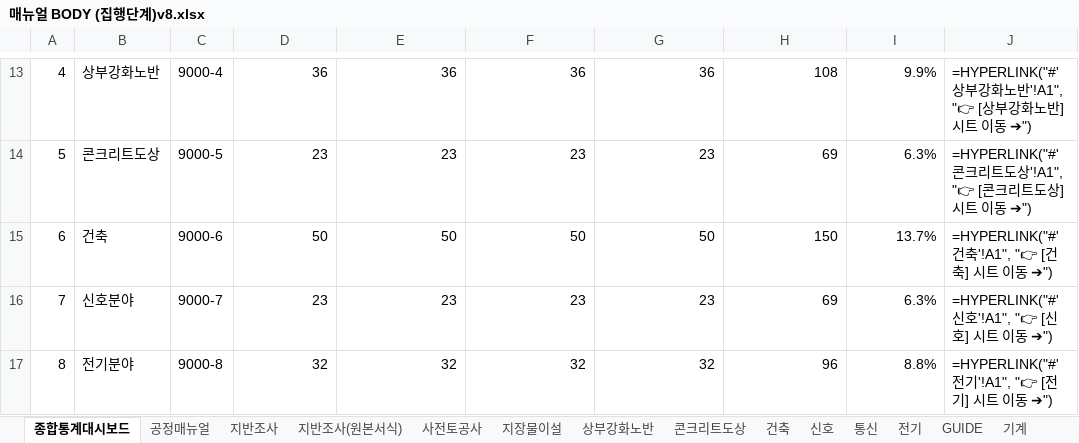
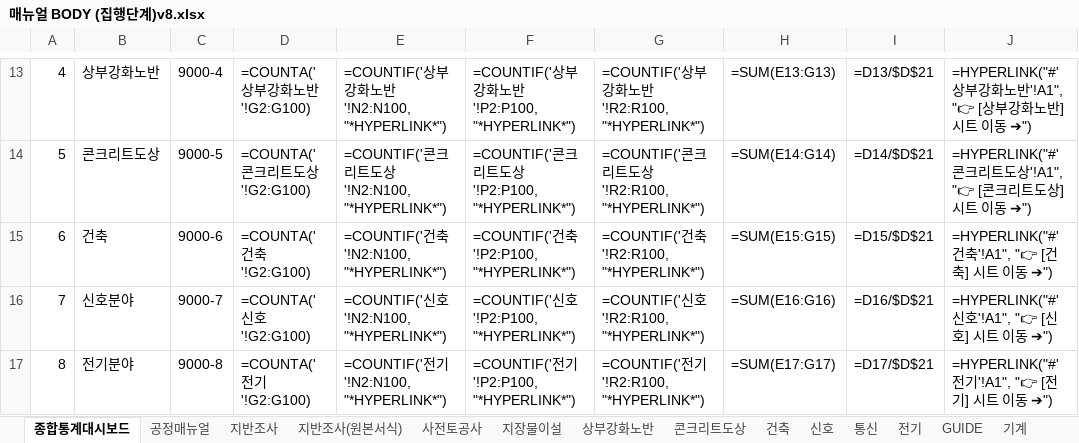
Before and after one commit to kimjaehyung-engineer/dongtan-ontology, an Excel workbook: 01_전문업무_및_엔지니어링/11_현장_프로젝트/01_동탄트램/08.메뉴얼 및 평면도/최종/02_메뉴얼 공종프로섹스(집행단계)/매뉴얼 BODY (집행단계)v8.xlsx, sheet 종합통계대시보드, drawn as a sheet; only a part is shown, gaps mark what is left out; values as stored, in another font and other column widths than the file's, no cell formats; formulas without a stored value are shown as written; the diff covers the shown part only; the diff names each change by its address in the sheet, - before the commit and + after, or states it on an @@ line.

Commit message:
feat(dashboard): convert all statistics cells into 100% dynamic Excel formulas linked to individual discipline sheets

```diff
--- a/01_전문업무_및_엔지니어링/11_현장_프로젝트/01_동탄트램/08.메뉴얼 및 평면도/최종/02_메뉴얼 공종프로섹스(집행단계)/매뉴얼 BODY (집행단계)v8.xlsx (sheet 종합통계대시보드)
+++ b/01_전문업무_및_엔지니어링/11_현장_프로젝트/01_동탄트램/08.메뉴얼 및 평면도/최종/02_메뉴얼 공종프로섹스(집행단계)/매뉴얼 BODY (집행단계)v8.xlsx (sheet 종합통계대시보드)
-D13: 36
+D13: =COUNTA('상부강화노반'!G2:G100)
-E13: 36
+E13: =COUNTIF('상부강화노반'!N2:N100, "*HYPERLINK*")
-F13: 36
+F13: =COUNTIF('상부강화노반'!P2:P100, "*HYPERLINK*")
-G13: 36
+G13: =COUNTIF('상부강화노반'!R2:R100, "*HYPERLINK*")
-H13: 108
+H13: =SUM(E13:G13)
-I13: 9.9%
+I13: =D13/$D$21
-D14: 23
+D14: =COUNTA('콘크리트도상'!G2:G100)
-E14: 23
+E14: =COUNTIF('콘크리트도상'!N2:N100, "*HYPERLINK*")
-F14: 23
+F14: =COUNTIF('콘크리트도상'!P2:P100, "*HYPERLINK*")
-G14: 23
+G14: =COUNTIF('콘크리트도상'!R2:R100, "*HYPERLINK*")
-H14: 69
+H14: =SUM(E14:G14)
-I14: 6.3%
+I14: =D14/$D$21
-D15: 50
+D15: =COUNTA('건축'!G2:G100)
-E15: 50
+E15: =COUNTIF('건축'!N2:N100, "*HYPERLINK*")
-F15: 50
+F15: =COUNTIF('건축'!P2:P100, "*HYPERLINK*")
-G15: 50
+G15: =COUNTIF('건축'!R2:R100, "*HYPERLINK*")
-H15: 150
+H15: =SUM(E15:G15)
-I15: 13.7%
+I15: =D15/$D$21
-D16: 23
+D16: =COUNTA('신호'!G2:G100)
-E16: 23
+E16: =COUNTIF('신호'!N2:N100, "*HYPERLINK*")
-F16: 23
+F16: =COUNTIF('신호'!P2:P100, "*HYPERLINK*")
-G16: 23
+G16: =COUNTIF('신호'!R2:R100, "*HYPERLINK*")
-H16: 69
+H16: =SUM(E16:G16)
-I16: 6.3%
+I16: =D16/$D$21
-D17: 32
+D17: =COUNTA('전기'!G2:G100)
-E17: 32
+E17: =COUNTIF('전기'!N2:N100, "*HYPERLINK*")
-F17: 32
+F17: =COUNTIF('전기'!P2:P100, "*HYPERLINK*")
-G17: 32
+G17: =COUNTIF('전기'!R2:R100, "*HYPERLINK*")
-H17: 96
+H17: =SUM(E17:G17)
-I17: 8.8%
+I17: =D17/$D$21
```
Also changed, not shown: 7 added rows, 7 removed rows, 85 edited cells and merged cells elsewhere in this sheet, cell formats, 01_전문업무_및_엔지니어링/11_현장_프로젝트/01_동탄트램/08.메뉴얼 및 평면도/최종/02_메뉴얼 공종프로섹스(집행단계)/매뉴얼BODY(집행단계-첨부폴더)v8/매뉴얼 BODY (집행단계)v8.xlsx, 1 other file.
